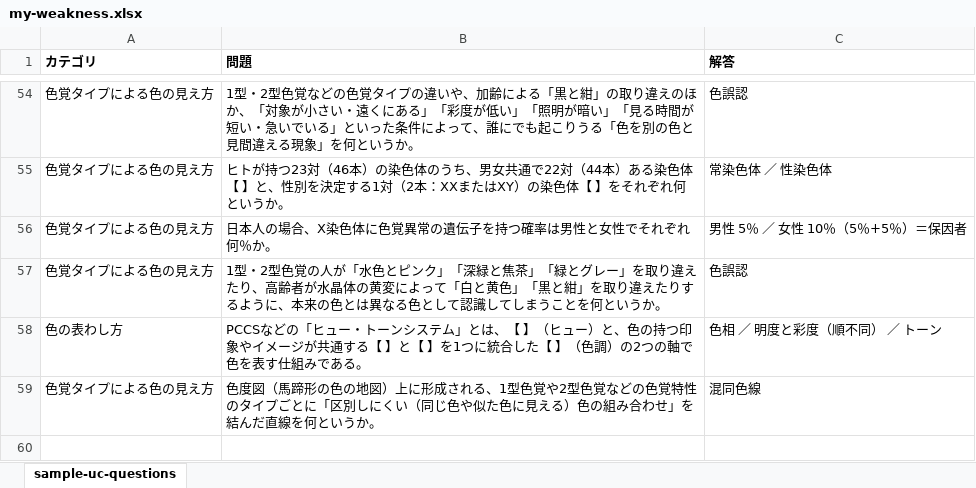
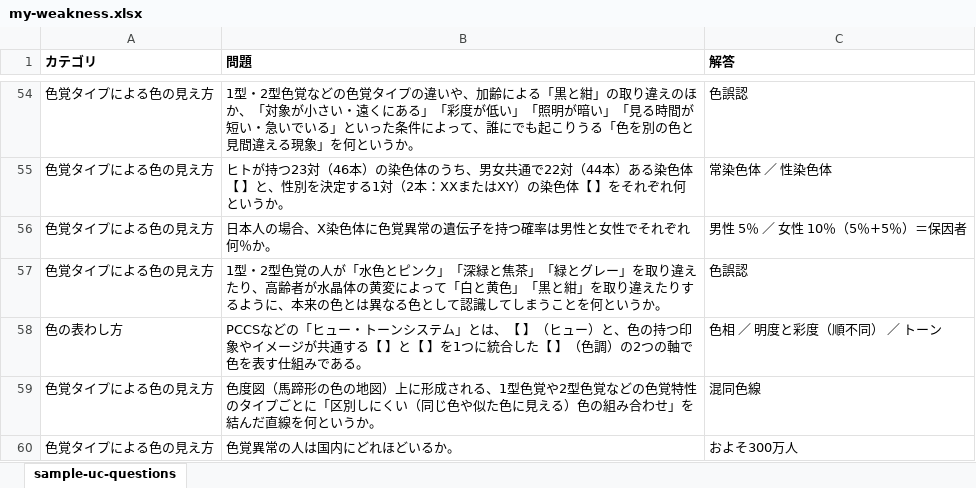
Before and after one commit to junhongo-ccs/flashcards, an Excel workbook: my-weakness.xlsx, sheet sample-uc-questions, drawn as a sheet; only a part is shown, gaps mark what is left out; values as stored, in another font and other column widths than the file's, no borders; the diff names each change by its address in the sheet, - before the commit and + after, or states it on an @@ line.

Commit message:
Add question on number of people with color vision deficiency in Japan

```diff
--- a/my-weakness.xlsx (sheet sample-uc-questions)
+++ b/my-weakness.xlsx (sheet sample-uc-questions)
+row 60: 色覚タイプによる色の見え方 | 色覚異常の人は国内にどれほどいるか。 | およそ300万人
```
Also changed, not shown: 1 other file.
